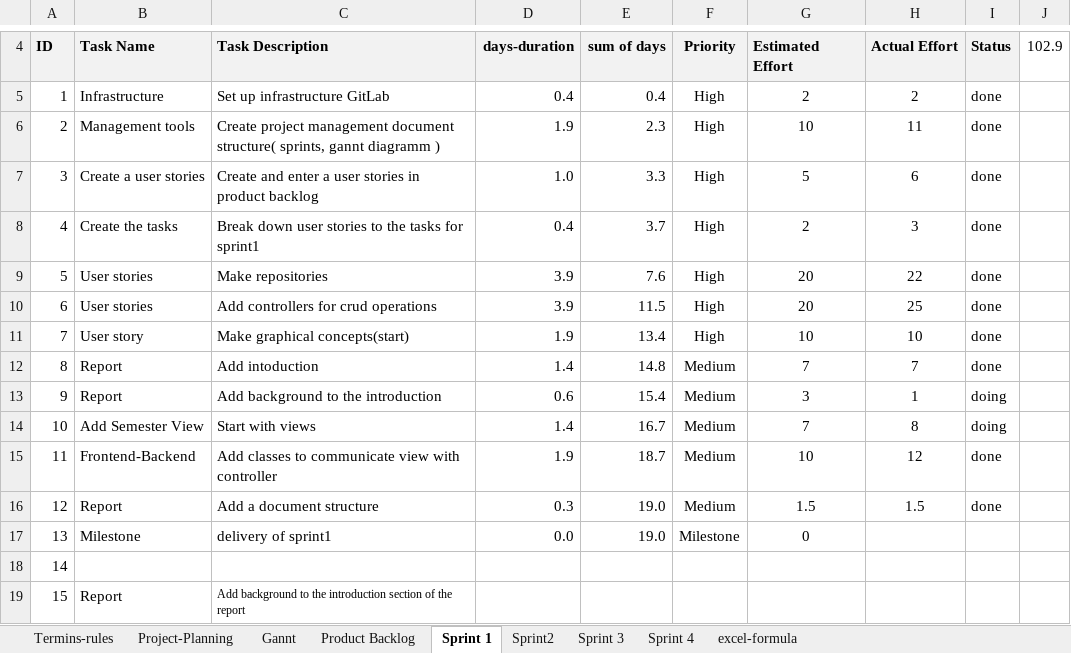
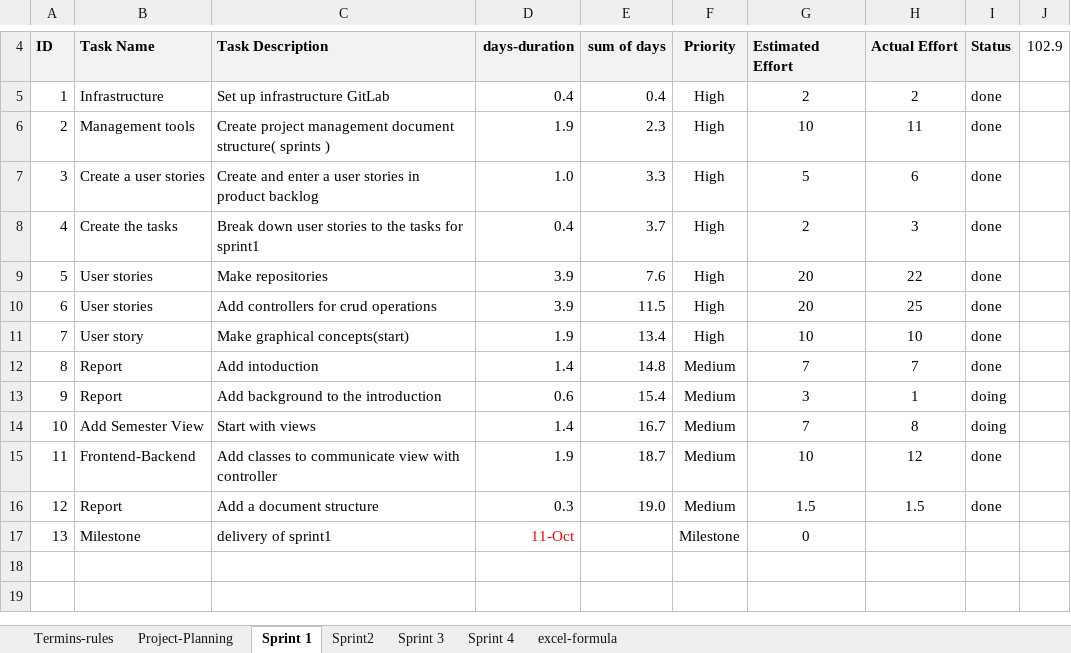
Before and after one commit to kristya-art/plana, an Excel workbook: 3project_management/project_management.xlsx, sheet Sprint 1, drawn as a sheet; only a part is shown, gaps mark what is left out; values as stored, in another font and other column widths than the file's, no borders; charts and pictures and conditional formats not drawn; the diff names each change by its address in the sheet, - before the commit and + after, or states it on an @@ line.

Commit message:
cleaned up the management document

```diff
--- a/3project_management/project_management.xlsx (sheet Sprint 1)
+++ b/3project_management/project_management.xlsx (sheet Sprint 1)
-sheet tab: Gannt
-sheet tab: Product Backlog
-C6: …document structure( sprints, gannt diagramm )
+C6: …document structure( sprints )
-D17: 0.0
+D17: 11-Oct
-D17 text colour: black
+D17 text colour: #FF0000
-E17: 19.0
+E17: (empty)
-row 18: 14
-row 19: 15 | Report | Add background to the introduction section of the report
```
Also changed, not shown: sheet Sprint 3, sheet Sprint 4, sheet Sprint2, sheet Termins-rules, sheet Project-Planning, formulas that keep their value, charts or pictures, 3 other files.
